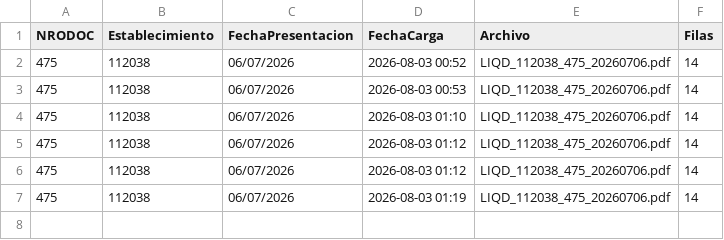
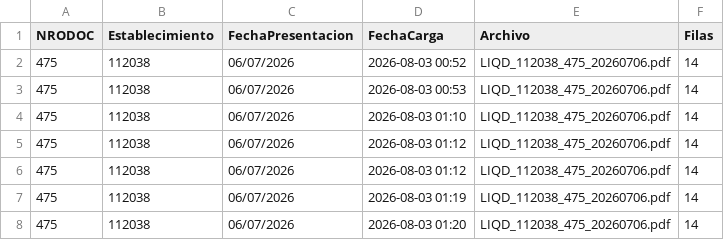
Before and after one commit to MathiasAraujoCano/liquidaciones-getnet, a CSV file: registro_liquidaciones.csv, drawn as a sheet; the diff names each change by its address in the sheet, - before the commit and + after, or states it on an @@ line.

Commit message:
Actualiza registro de liquidaciones

```diff
--- a/registro_liquidaciones.csv
+++ b/registro_liquidaciones.csv
+row 8: 475 | 112038 | 06/07/2026 | 2026-08-03 01:20 | LIQD_112038_475_20260706.pdf | 14
```
